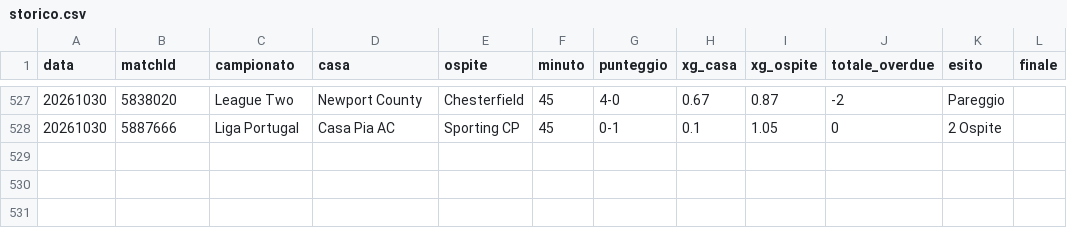
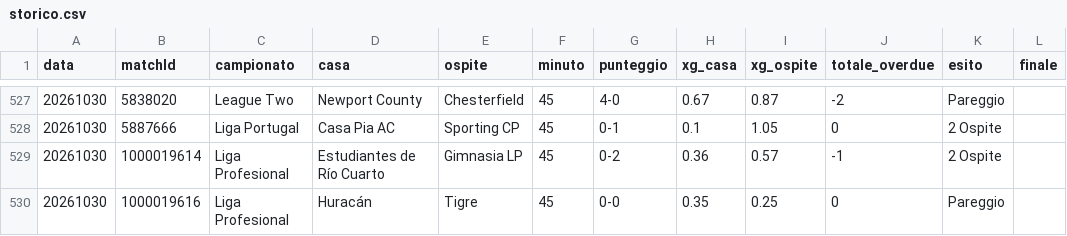
Before and after one commit to edbass1/xg-overdue-live, a CSV file: storico.csv, drawn as a sheet; only a part is shown, gaps mark what is left out; the diff names each change by its address in the sheet, - before the commit and + after, or states it on an @@ line.

```diff
--- a/storico.csv
+++ b/storico.csv
+row 529: 20261030 | 1000019614 | Liga Profesional | Estudiantes de Río Cuarto | Gimnasia LP | 45 | 0-2 | 0.36 | 0.57 | -1 | 2 Ospite
+row 530: 20261030 | 1000019616 | Liga Profesional | Huracán | Tigre | 45 | 0-0 | 0.35 | 0.25 | 0 | Pareggio
```
Also changed, not shown: 2 other files.
